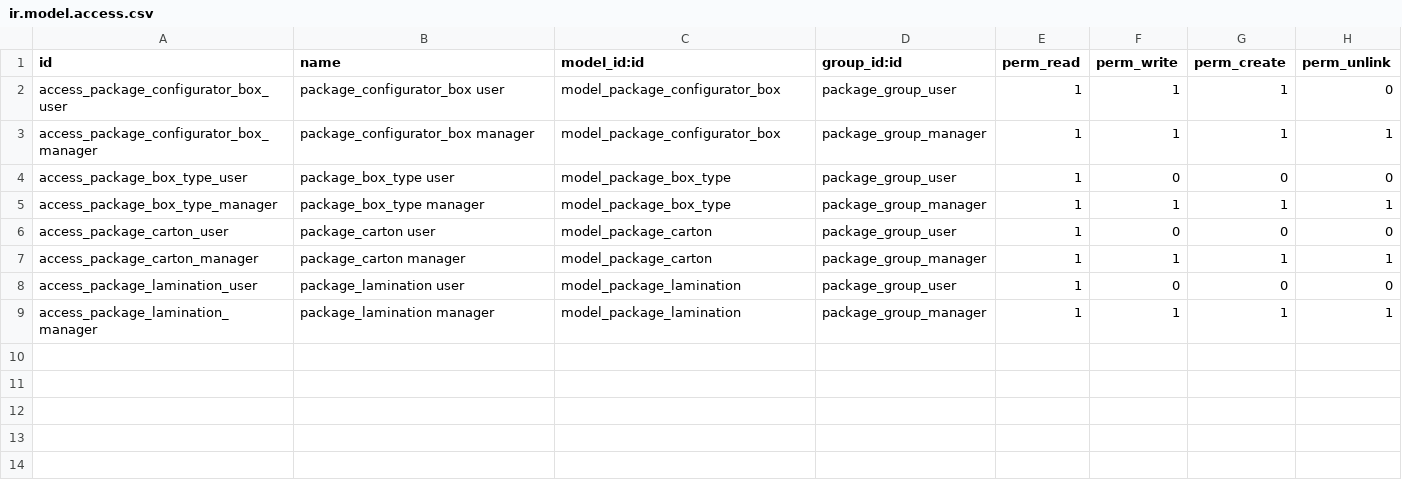
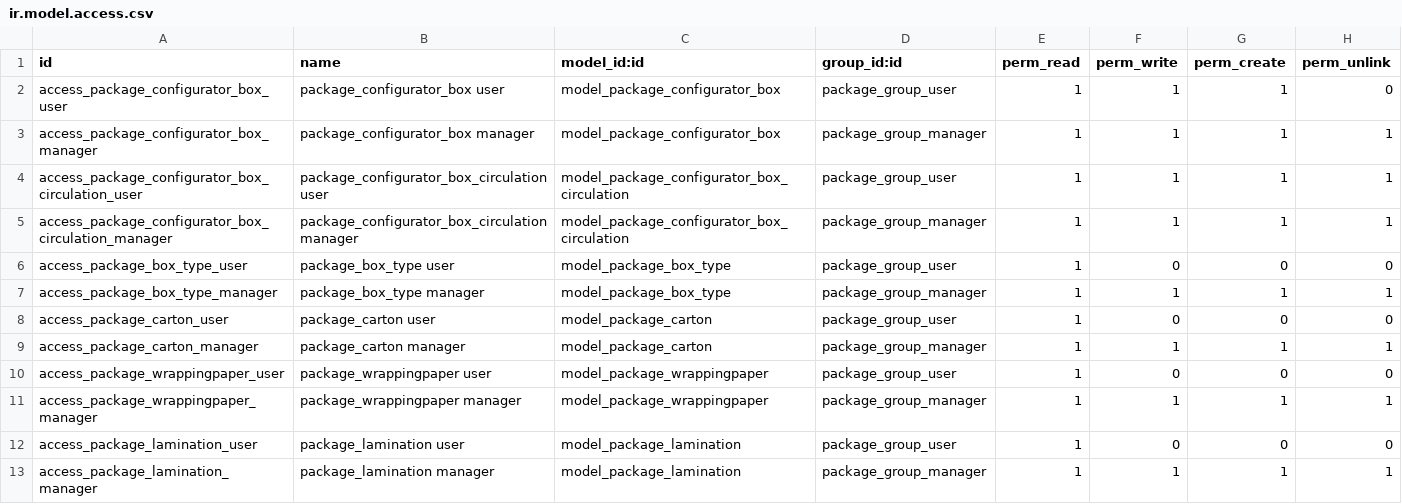
Before and after one commit to oerp-odoo/oerp-odoo, a CSV file: product_package_configurator/security/ir.model.access.csv, drawn as a sheet; the diff names each change by its address in the sheet, - before the commit and + after, or states it on an @@ line.

Commit message:
[ADD] product_package_configurator: circulation
Circulation allows to calculate costs/price for quantity variations that
are to be produced.

[ADD] product_package_configurator: lamination cost

Now circulations cost include lamination cost and also separate total
cost for inside and outside.

[ADD] product_package_configurator: min_qty

Adding support for minimum order quantity on sheets. So now needed
quantity is calculated considering what is the minimum order is needed
to order, regardless if to make boxes quantity is lower.

[IMP] product_package_configurator: carton/wrap

Adding separate carton/wrappingpaper fields for each part, so it is now
possible to configure more flexible boxes.

[REF] product_package_configurator: carton

using carton field specifically for base now.

[ADD] product_package_configurator: fit qty

calc_fit_quantity function allows to calculate how many products we can
fit on single sheet.

[ADD] product_package_configurator: views

Making box configurator view more compact, putting fields in tables to
not have redundant labels and making it easier to align data in more
compact form.

```diff
--- a/product_package_configurator/security/ir.model.access.csv
+++ b/product_package_configurator/security/ir.model.access.csv
+row 4: access_package_configurator_box_circulation_user | package_configurator_box_circulation user | model_package_configurator_box_circulation | package_group_user | 1 | 1 | 1 | 1
+row 5: access_package_configurator_box_circulation_manager | package_configurator_box_circulation manager | model_package_configurator_box_circulation | package_group_manager | 1 | 1 | 1 | 1
+row 10: access_package_wrappingpaper_user | package_wrappingpaper user | model_package_wrappingpaper | package_group_user | 1 | 0 | 0 | 0
+row 11: access_package_wrappingpaper_manager | package_wrappingpaper manager | model_package_wrappingpaper | package_group_manager | 1 | 1 | 1 | 1
```
Also changed, not shown: 35 other files.
